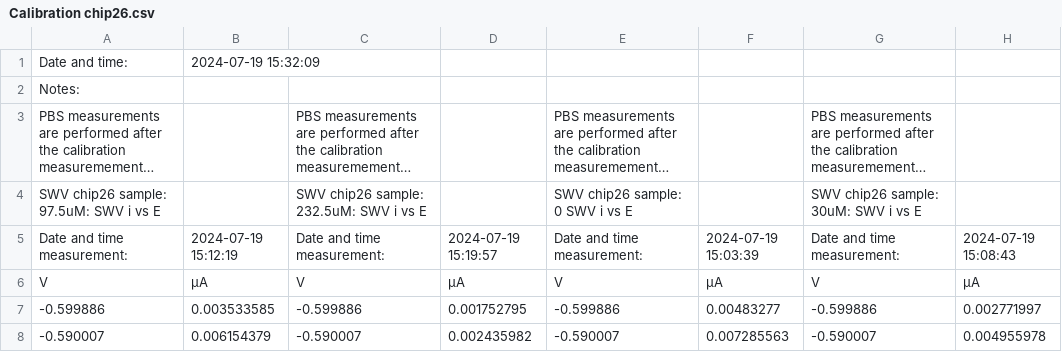
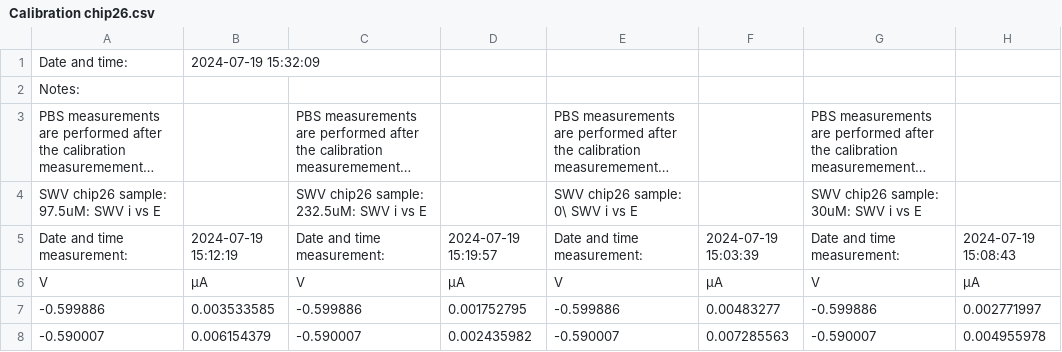
Before and after one commit to danilBren/BTT_2024, a CSV file: calibration/Calibration chip26.csv, drawn as a sheet; only a part is shown; long unchanged cells end in …; the diff names each change by its address in the sheet, - before the commit and + after, or states it on an @@ line.

Commit message:
calibration using max value

```diff
--- a/calibration/Calibration chip26.csv
+++ b/calibration/Calibration chip26.csv
-E4: SWV chip26 sample: 0 SWV i vs E
+E4: SWV chip26 sample: 0\ SWV i vs E
```
Also changed, not shown: 4 other files.
